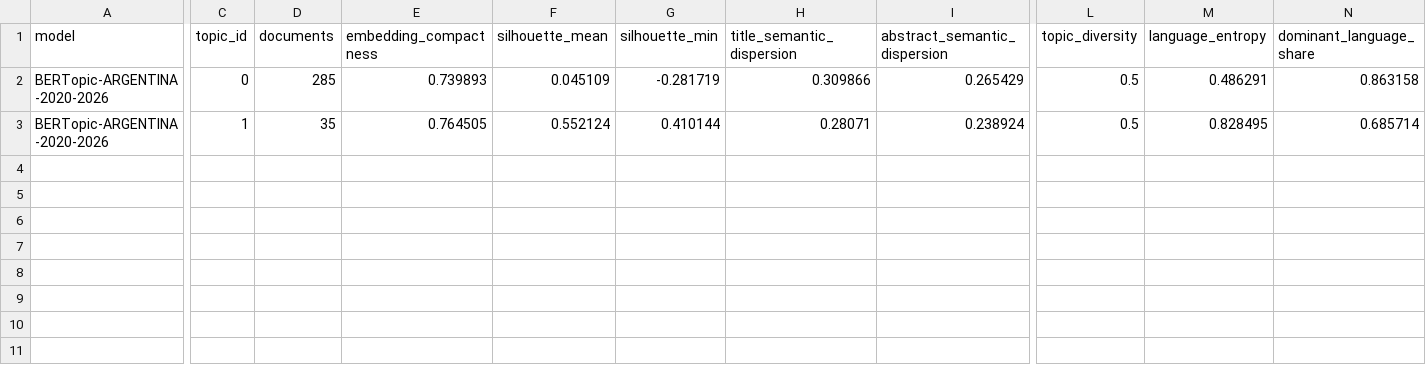
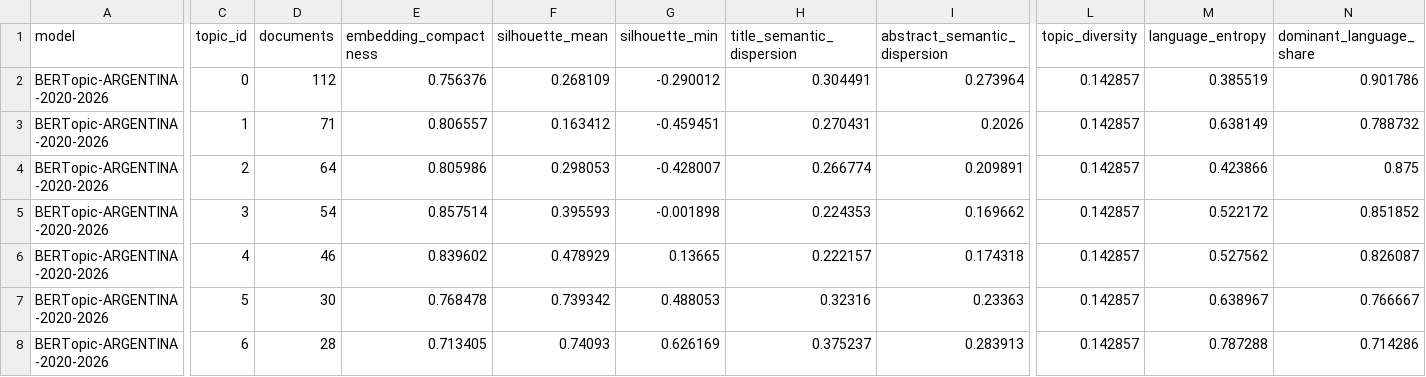
Before and after one commit to eaguirre25/SCRAPEADORACADEMICO, a CSV file: output/argentina/bertopic/argentina_2020_2026/heterogeneity.csv, drawn as a sheet; only a part is shown, gaps mark what is left out; rows hold the shown columns only; the diff covers the shown part only; the diff names each change by its address in the sheet, - before the commit and + after, or states it on an @@ line.

```diff
--- a/output/argentina/bertopic/argentina_2020_2026/heterogeneity.csv
+++ b/output/argentina/bertopic/argentina_2020_2026/heterogeneity.csv
-D2 (documents): 285
+D2 (documents): 112
-E2 (embedding_compactness): 0.739893
+E2 (embedding_compactness): 0.756376
-F2 (silhouette_mean): 0.045109
+F2 (silhouette_mean): 0.268109
-G2 (silhouette_min): -0.281719
+G2 (silhouette_min): -0.290012
-H2 (title_semantic_dispersion): 0.309866
+H2 (title_semantic_dispersion): 0.304491
-I2 (abstract_semantic_dispersion): 0.265429
+I2 (abstract_semantic_dispersion): 0.273964
-L2:L3 (topic_diversity): 0.5
+L2:L3 (topic_diversity): 0.142857
-M2 (language_entropy): 0.486291
+M2 (language_entropy): 0.385519
-N2 (dominant_language_share): 0.863158
+N2 (dominant_language_share): 0.901786
-D3 (documents): 35
+D3 (documents): 71
-E3 (embedding_compactness): 0.764505
+E3 (embedding_compactness): 0.806557
-F3 (silhouette_mean): 0.552124
+F3 (silhouette_mean): 0.163412
-G3 (silhouette_min): 0.410144
+G3 (silhouette_min): -0.459451
-H3 (title_semantic_dispersion): 0.28071
+H3 (title_semantic_dispersion): 0.270431
-I3 (abstract_semantic_dispersion): 0.238924
+I3 (abstract_semantic_dispersion): 0.2026
-M3 (language_entropy): 0.828495
+M3 (language_entropy): 0.638149
-N3 (dominant_language_share): 0.685714
+N3 (dominant_language_share): 0.788732
+row 4: BERTopic-ARGENTINA-2020-2026 | 2 | 64 | 0.805986 | 0.298053 | -0.428007 | 0.266774 | 0.209891 | 0.142857 | 0.423866 | 0.875
+row 5: BERTopic-ARGENTINA-2020-2026 | 3 | 54 | 0.857514 | 0.395593 | -0.001898 | 0.224353 | 0.169662 | 0.142857 | 0.522172 | 0.851852
+row 6: BERTopic-ARGENTINA-2020-2026 | 4 | 46 | 0.839602 | 0.478929 | 0.13665 | 0.222157 | 0.174318 | 0.142857 | 0.527562 | 0.826087
+row 7: BERTopic-ARGENTINA-2020-2026 | 5 | 30 | 0.768478 | 0.739342 | 0.488053 | 0.32316 | 0.23363 | 0.142857 | 0.638967 | 0.766667
+row 8: BERTopic-ARGENTINA-2020-2026 | 6 | 28 | 0.713405 | 0.74093 | 0.626169 | 0.375237 | 0.283913 | 0.142857 | 0.787288 | 0.714286
```
Also changed, not shown: 3 edited cells elsewhere in this file, output/argentina/bertopic/argentina_2020_2026/document_topics.csv, output/argentina/bertopic/argentina_2020_2026/language_alignment_report.csv, 23 other files.
